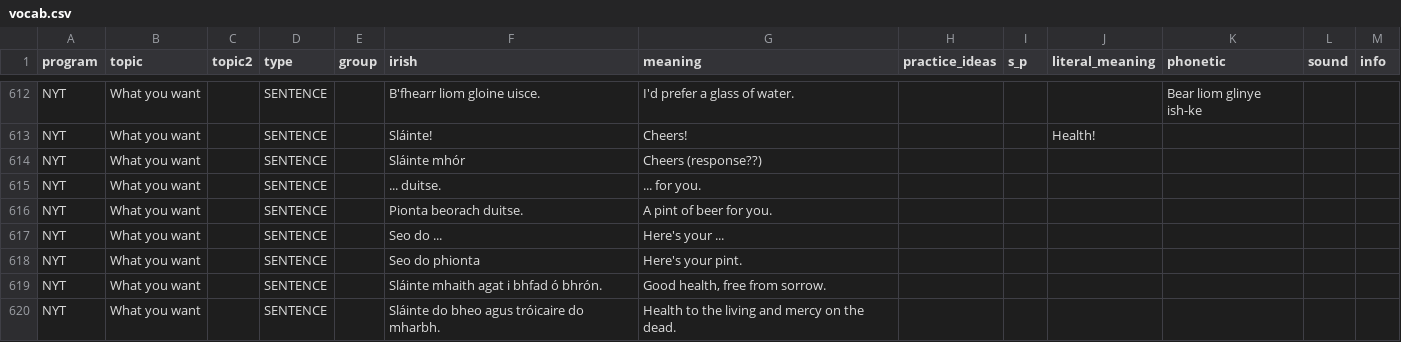
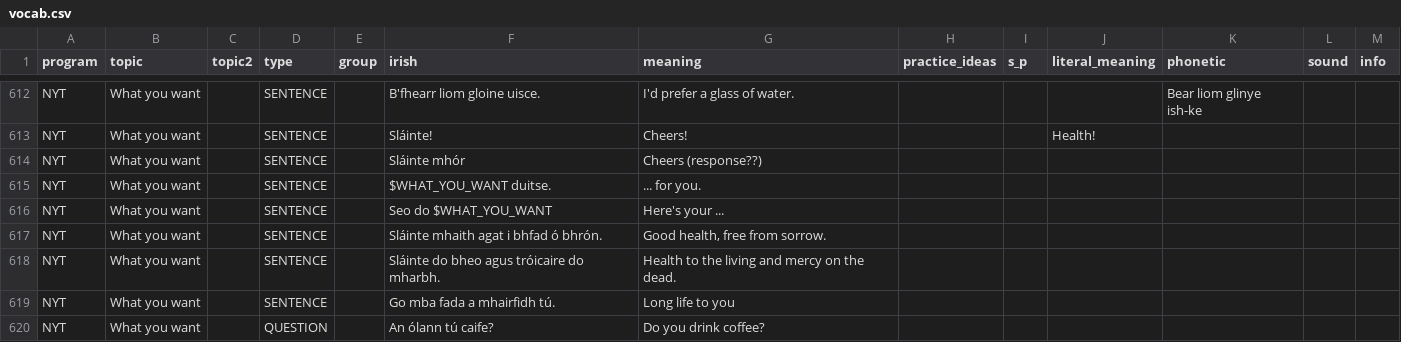
Before and after one commit to michaelw730/irish, a CSV file: vocab.csv, drawn as a sheet; only a part is shown, gaps mark what is left out; the shorter side is filled out with more unchanged rows.

```diff
--- a/vocab.csv
+++ b/vocab.csv
@@ -614,6 +614,4 @@ NYT	What you want		SENTENCE		Sláinte!	Cheers!			Health!
 NYT	What you want		SENTENCE		Sláinte mhór	Cheers (response??)						
-NYT	What you want		SENTENCE		... duitse.	... for you.						
-NYT	What you want		SENTENCE		Pionta beorach duitse.	A pint of beer for you.						
-NYT	What you want		SENTENCE		Seo do ...	Here's your ...						
-NYT	What you want		SENTENCE		Seo do phionta	Here's your pint.						
+NYT	What you want		SENTENCE		$WHAT_YOU_WANT duitse.	... for you.						
+NYT	What you want		SENTENCE		Seo do $WHAT_YOU_WANT	Here's your ...						
 NYT	What you want		SENTENCE		Sláinte mhaith agat i bhfad ó bhrón.	Good health, free from sorrow.						
```
Also changed, not shown: 1 other file.
